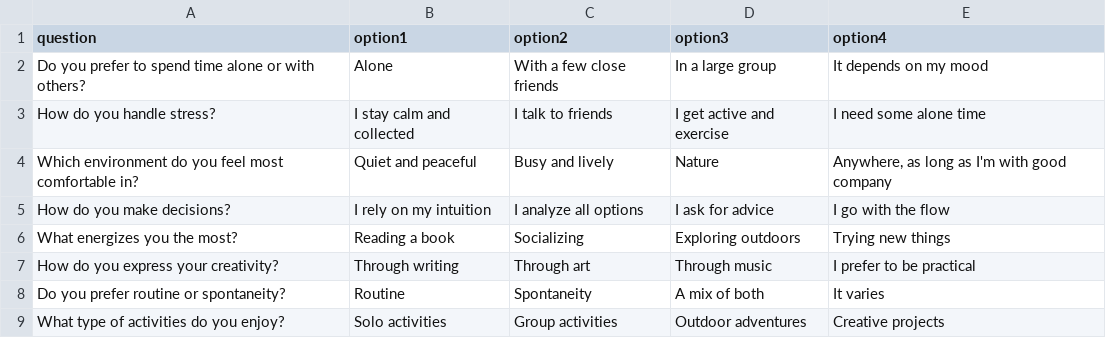
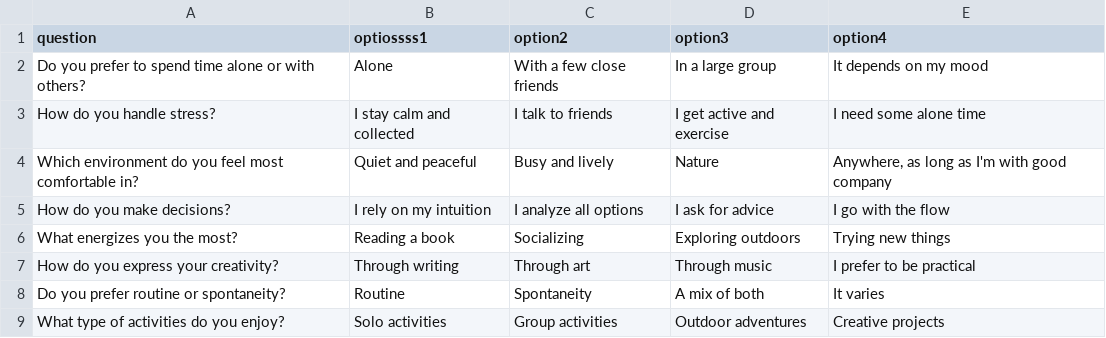
Before and after one commit to ChalkCircuit-Lab/sketchbook, a CSV file: animal-personality-quiz/data/questions.csv, drawn as a sheet.

```diff
--- a/animal-personality-quiz/data/questions.csv
+++ b/animal-personality-quiz/data/questions.csv
@@ -1,2 +1,2 @@
-question,option1,option2,option3,option4
+question,optiossss1,option2,option3,option4
 "Do you prefer to spend time alone or with others?","Alone","With a few close friends","In a large group","It depends on my mood"
```
Also changed, not shown: 2 other files.
